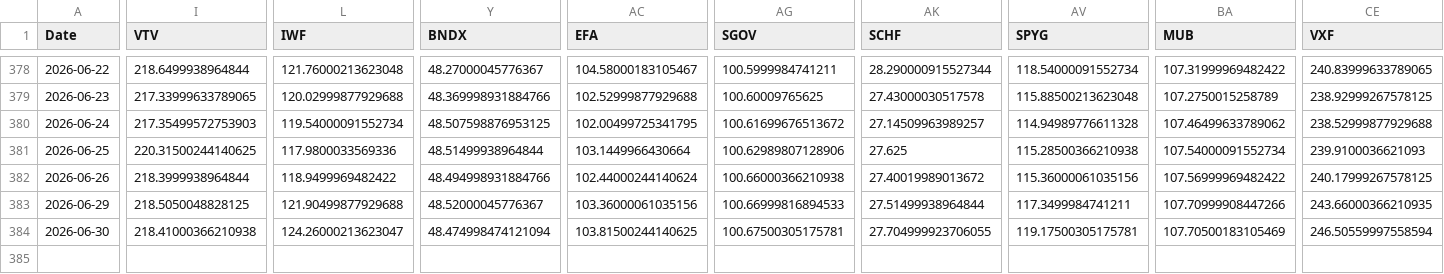
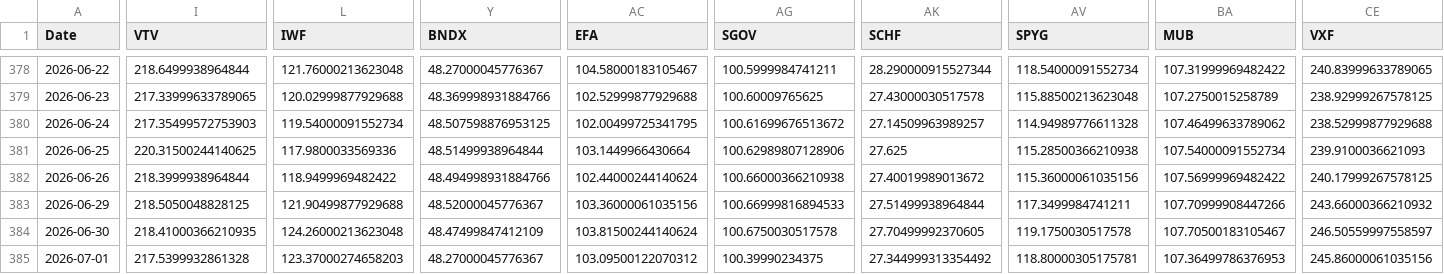
Before and after one commit to chordiaprovit/smart_portfolio_bot_local_ai, a CSV file: data/etf_prices_converted.csv, drawn as a sheet; only a part is shown, gaps mark what is left out; rows hold the shown columns only; the diff covers the shown part only; the diff names each change by its address in the sheet, - before the commit and + after, or states it on an @@ line.

```diff
--- a/data/etf_prices_converted.csv
+++ b/data/etf_prices_converted.csv
-CE383 (VXF): 243.66000366210935
+CE383 (VXF): 243.66000366210932
-I384 (VTV): 218.41000366210938
+I384 (VTV): 218.41000366210935
-L384 (IWF): 124.26000213623047
+L384 (IWF): 124.26000213623048
-Y384 (BNDX): 48.474998474121094
+Y384 (BNDX): 48.47499847412109
-AC384 (EFA): 103.81500244140625
+AC384 (EFA): 103.81500244140624
-AG384 (SGOV): 100.67500305175781
+AG384 (SGOV): 100.6750030517578
-AK384 (SCHF): 27.704999923706055
+AK384 (SCHF): 27.70499992370605
-AV384 (SPYG): 119.17500305175781
+AV384 (SPYG): 119.1750030517578
-BA384 (MUB): 107.70500183105469
+BA384 (MUB): 107.70500183105467
-CE384 (VXF): 246.50559997558594
+CE384 (VXF): 246.50559997558597
+row 385: 2026-07-01 | 217.5399932861328 | 123.37000274658203 | 48.27000045776367 | 103.09500122070312 | 100.39990234375 | 27.344999313354492 | 118.80000305175781 | 107.36499786376953 | 245.86000061035156
```
Also changed, not shown: 5 edited cells elsewhere in this file.
